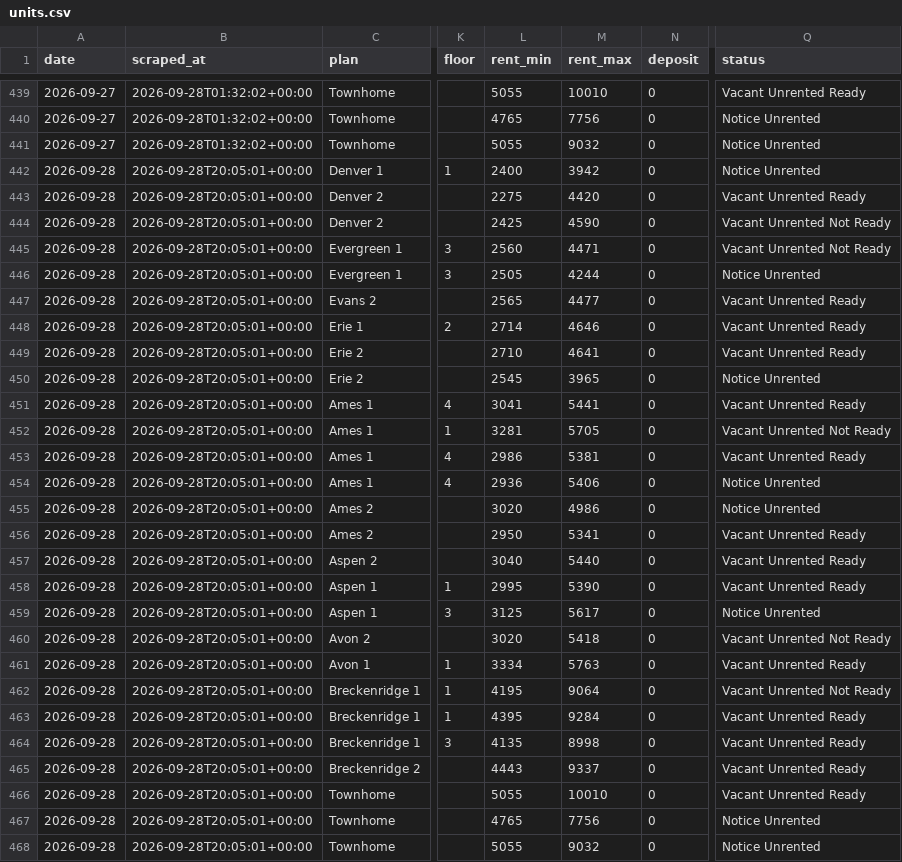
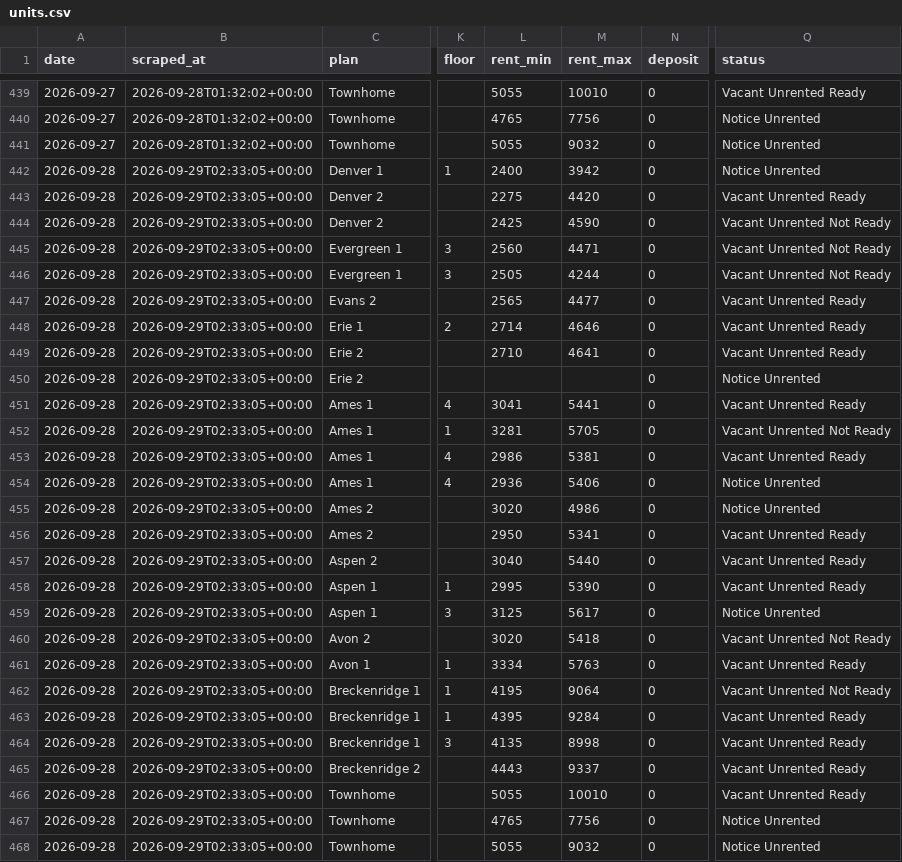
Before and after one commit to sharkweekshane/bell-rent-watch, a CSV file: data/units.csv, drawn as a sheet; only a part is shown, gaps mark what is left out; the diff names each change by its address in the sheet, - before the commit and + after, or states it on an @@ line.

Commit message:
data: 2026-09-28

```diff
--- a/data/units.csv
+++ b/data/units.csv
-B442:B468 (scraped_at): 2026-09-28T20:05:01+00:00
+B442:B468 (scraped_at): 2026-09-29T02:33:05+00:00
-Q446 (status): Notice Unrented
+Q446 (status): Vacant Unrented Not Ready
-L450 (rent_min): 2545
+L450 (rent_min): (empty)
-M450 (rent_max): 3965
+M450 (rent_max): (empty)
```
Also changed, not shown: data/prices.csv, 1 other file.
